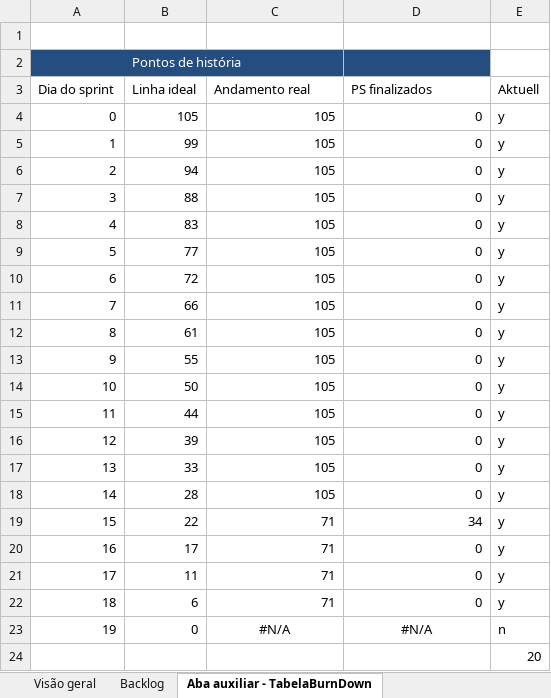
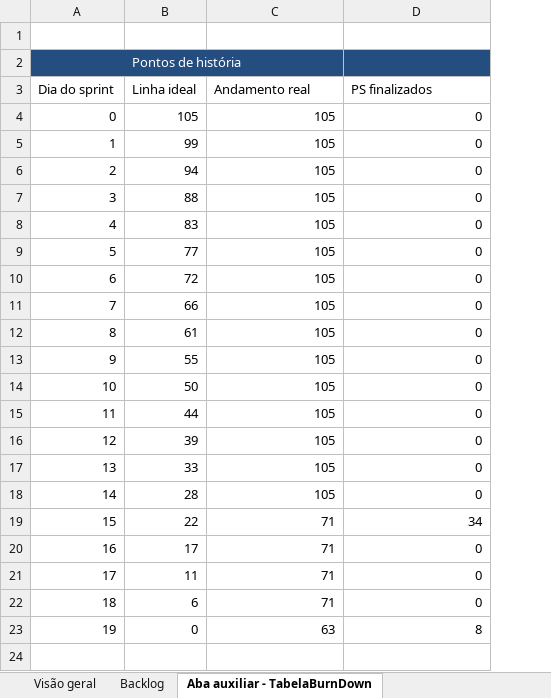
Before and after one commit to criskurim/CodeYCode, an Excel workbook: BurnDown_e_BackLog/Back_Log e Burn_Down.xlsx, sheet Aba auxiliar - TabelaBurnDown, drawn as a sheet; values as stored, in another font and other column widths than the file's, no borders; charts and pictures and table styles not drawn; the diff names each change by its address in the sheet, - before the commit and + after, or states it on an @@ line.

```diff
--- a/BurnDown_e_BackLog/Back_Log e Burn_Down.xlsx (sheet Aba auxiliar - TabelaBurnDown)
+++ b/BurnDown_e_BackLog/Back_Log e Burn_Down.xlsx (sheet Aba auxiliar - TabelaBurnDown)
@@ column E (Aktuell) hidden, rows 4-24: y | y | y | y | y | y | y | y | y | y | y | y | y | y | y | y | y | y | y | n | 20 @@
-C23 (Andamento real): #N/A
+C23 (Andamento real): 63
-C23:D23 alignment: center
+C23:D23 alignment: right
-D23 (PS finalizados): #N/A
+D23 (PS finalizados): 8
```
Also changed, not shown: sheet Backlog, sheet Visão geral, hidden cells, charts or pictures, 9 other files.
